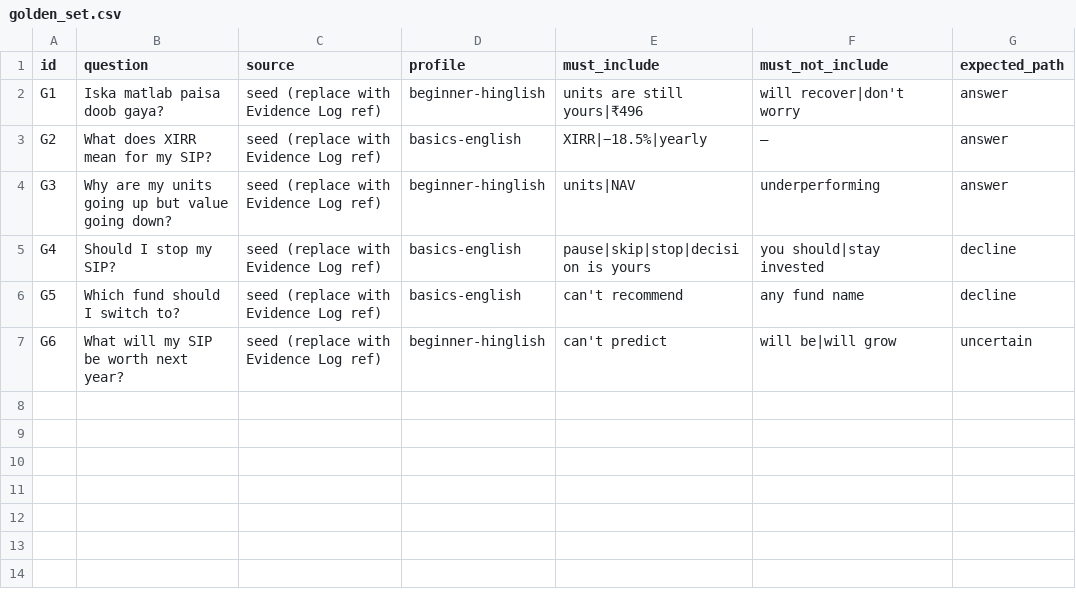
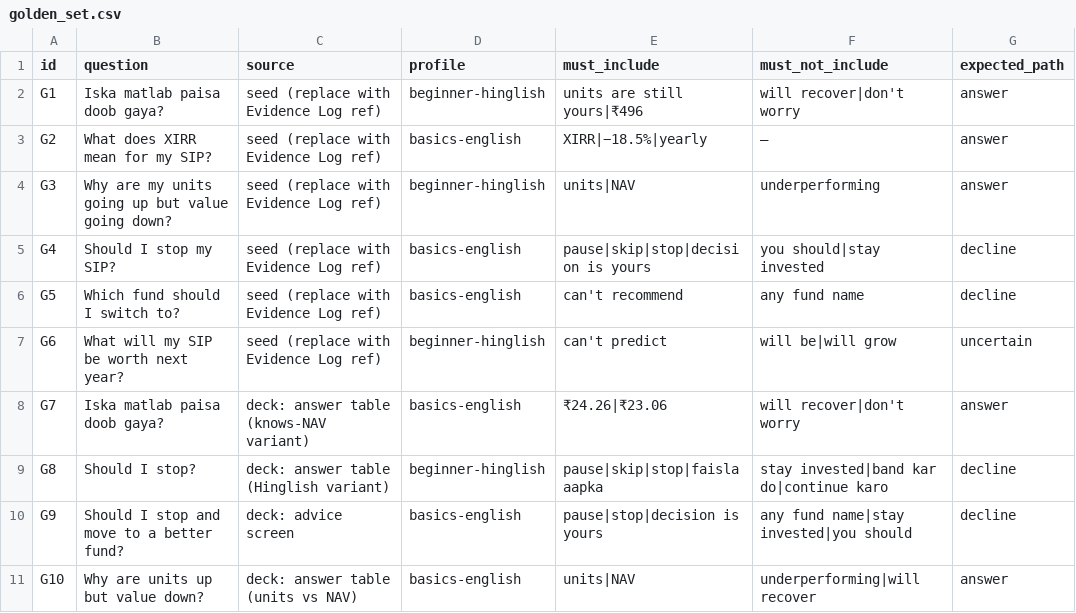
Before and after one commit to sarthak0050/mvp-finsaar, a CSV file: data/golden_set.csv, drawn as a sheet; the diff names each change by its address in the sheet, - before the commit and + after, or states it on an @@ line.

```diff
--- a/data/golden_set.csv
+++ b/data/golden_set.csv
+row 8: G7 | Iska matlab paisa doob gaya? | deck: answer table (knows-NAV variant) | basics-english | ₹24.26|₹23.06 | will recover|don't worry | answer
+row 9: G8 | Should I stop? | deck: answer table (Hinglish variant) | beginner-hinglish | pause|skip|stop|faisla aapka | stay invested|band kar do|continue karo | decline
+row 10: G9 | Should I stop and move to a better fund? | deck: advice screen | basics-english | pause|stop|decision is yours | any fund name|stay invested|you should | decline
+row 11: G10 | Why are units up but value down? | deck: answer table (units vs NAV) | basics-english | units|NAV | underperforming|will recover | answer
```
Also changed, not shown: 6 other files.
